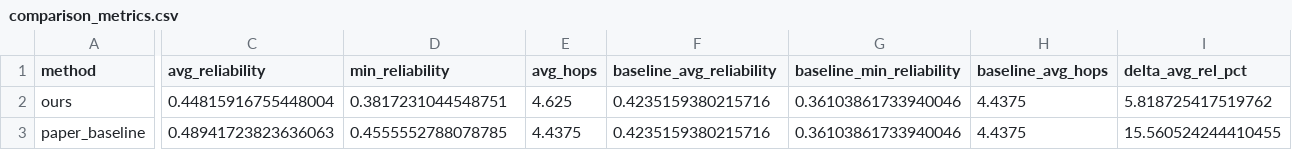
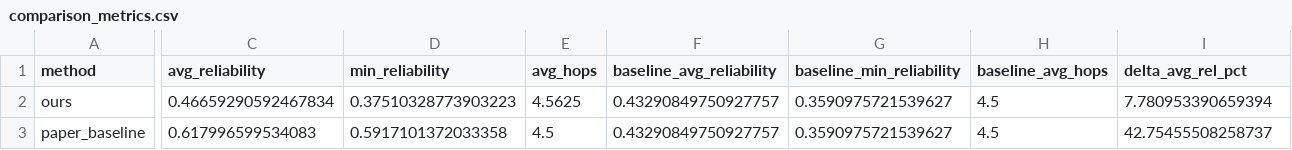
Before and after one commit to siddharth23k/Intelligent-MANET-Routing, a CSV file: results/smoke/comparison_metrics.csv, drawn as a sheet; only a part is shown, gaps mark what is left out; the diff covers the shown part only; the diff names each change by its address in the sheet, - before the commit and + after, or states it on an @@ line.

```diff
--- a/results/smoke/comparison_metrics.csv
+++ b/results/smoke/comparison_metrics.csv
-C2 (avg_reliability): 0.44815916755448004
+C2 (avg_reliability): 0.46659290592467834
-D2 (min_reliability): 0.3817231044548751
+D2 (min_reliability): 0.37510328773903223
-E2 (avg_hops): 4.625
+E2 (avg_hops): 4.5625
-F2:F3 (baseline_avg_reliability): 0.4235159380215716
+F2:F3 (baseline_avg_reliability): 0.43290849750927757
-G2:G3 (baseline_min_reliability): 0.36103861733940046
+G2:G3 (baseline_min_reliability): 0.3590975721539627
-H2:H3 (baseline_avg_hops): 4.4375
+H2:H3 (baseline_avg_hops): 4.5
-I2 (delta_avg_rel_pct): 5.818725417519762
+I2 (delta_avg_rel_pct): 7.780953390659394
-C3 (avg_reliability): 0.48941723823636063
+C3 (avg_reliability): 0.617996599534083
-D3 (min_reliability): 0.4555552788078785
+D3 (min_reliability): 0.5917101372033358
-E3 (avg_hops): 4.4375
+E3 (avg_hops): 4.5
-I3 (delta_avg_rel_pct): 15.560524244410455
+I3 (delta_avg_rel_pct): 42.75455508258737
```
Also changed, not shown: 13 edited cells elsewhere in this file, results/smoke/path_survival.csv, results/smoke/routing_decisions.csv, 37 other files.
